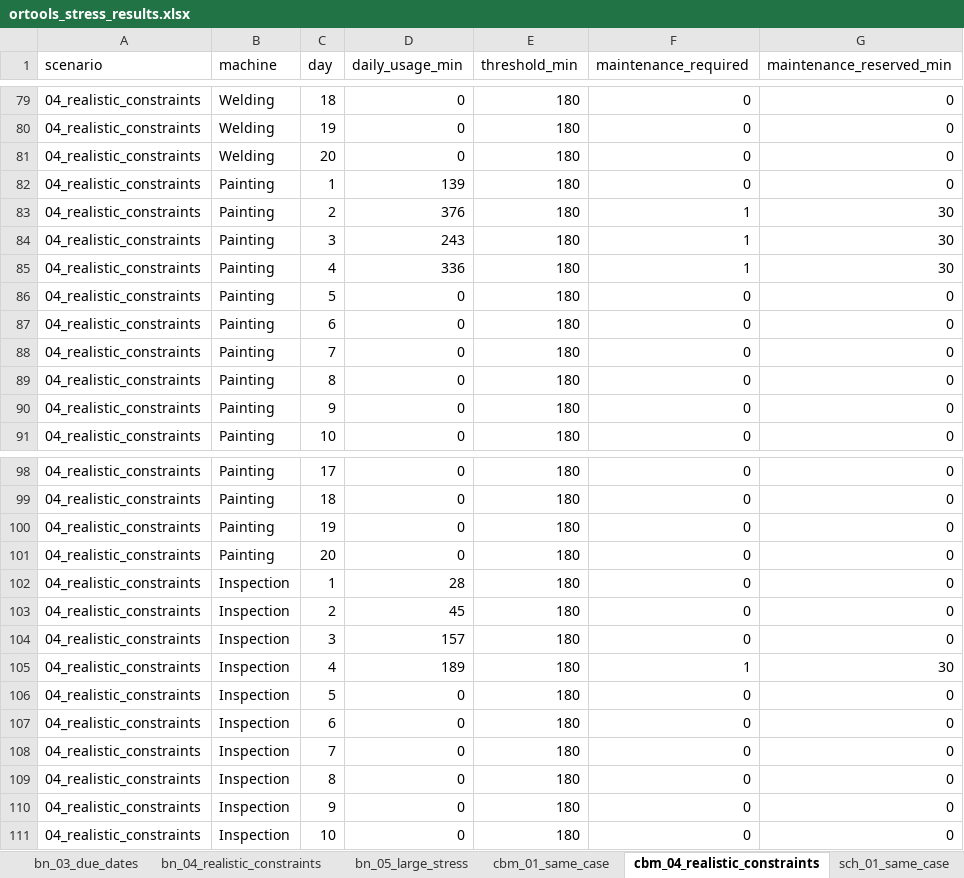
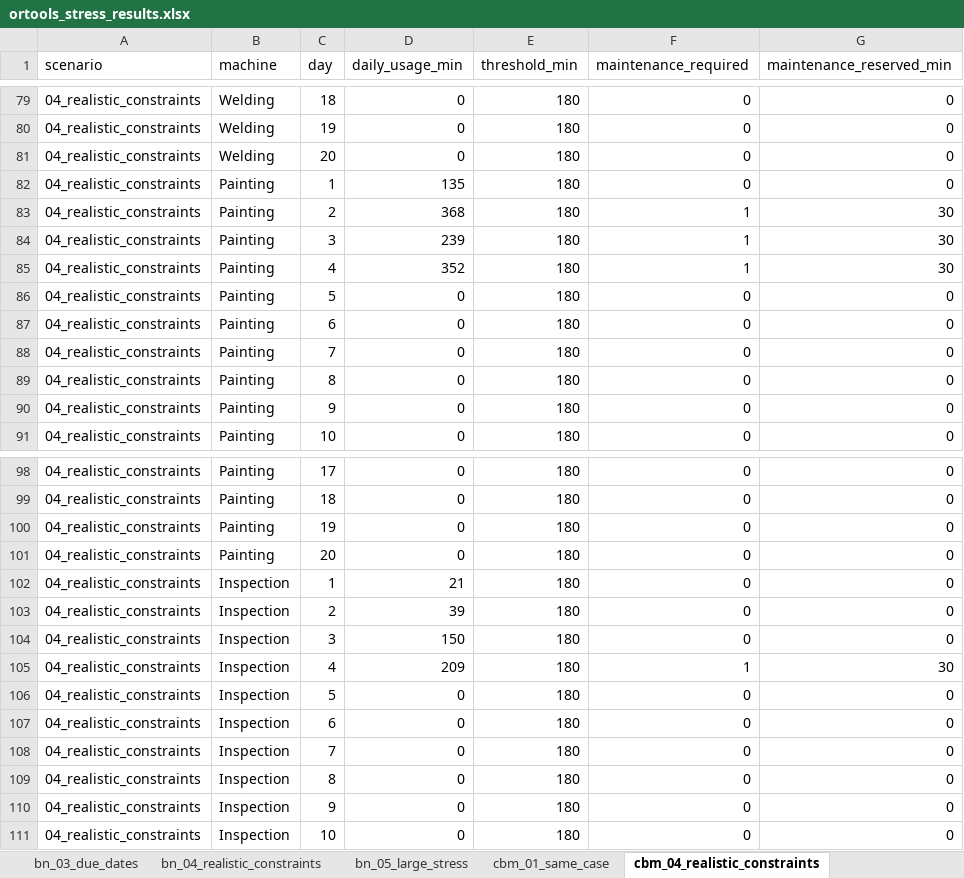
Before and after one commit to ashkansall/pyomo, an Excel workbook: results/ortools_stress_results.xlsx, sheet cbm_04_realistic_constraints, drawn as a sheet; only a part is shown, gaps mark what is left out; values as stored, in another font and other column widths than the file's, no borders; the diff covers the shown part only; the diff names each change by its address in the sheet, - before the commit and + after, or states it on an @@ line.

```diff
--- a/results/ortools_stress_results.xlsx (sheet cbm_04_realistic_constraints)
+++ b/results/ortools_stress_results.xlsx (sheet cbm_04_realistic_constraints)
-D82 (daily_usage_min): 139
+D82 (daily_usage_min): 135
-D83 (daily_usage_min): 376
+D83 (daily_usage_min): 368
-D84 (daily_usage_min): 243
+D84 (daily_usage_min): 239
-D85 (daily_usage_min): 336
+D85 (daily_usage_min): 352
-D102 (daily_usage_min): 28
+D102 (daily_usage_min): 21
-D103 (daily_usage_min): 45
+D103 (daily_usage_min): 39
-D104 (daily_usage_min): 157
+D104 (daily_usage_min): 150
-D105 (daily_usage_min): 189
+D105 (daily_usage_min): 209
```
Also changed, not shown: 23 edited cells elsewhere in this sheet, sheet sch_05_large_stress, sheet sch_04_realistic_constraints, sheet bn_05_large_stress, sheet Stress Summary, sheet bn_04_realistic_constraints, other sheet tabs, 5 other files.
